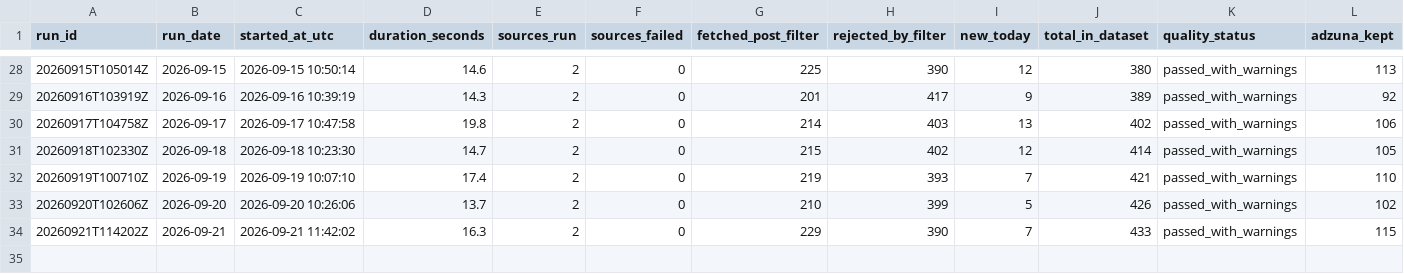
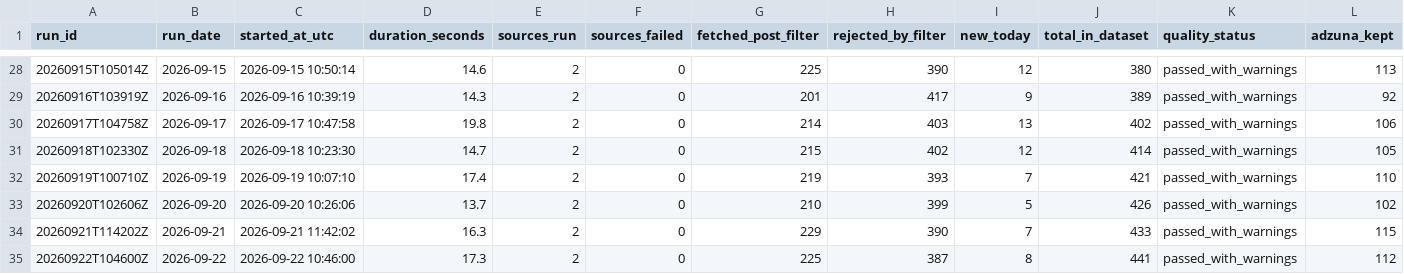
Before and after one commit to TomiOdu/job-board-aggregator, a CSV file: data/run_history.csv, drawn as a sheet; only a part is shown, gaps mark what is left out; rows hold the shown columns only; the diff names each change by its address in the sheet, - before the commit and + after, or states it on an @@ line.

```diff
--- a/data/run_history.csv
+++ b/data/run_history.csv
+row 35: 20260922T104600Z | 2026-09-22 | 2026-09-22 10:46:00 | 17.3 | 2 | 0 | 225 | 387 | 8 | 441 | passed_with_warnings | 112
```
Also changed, not shown: data/job_listings_master.csv, data/job_listings_new_today.csv, 1 other file.
